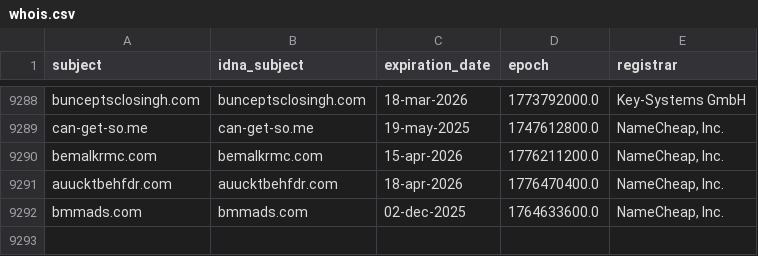
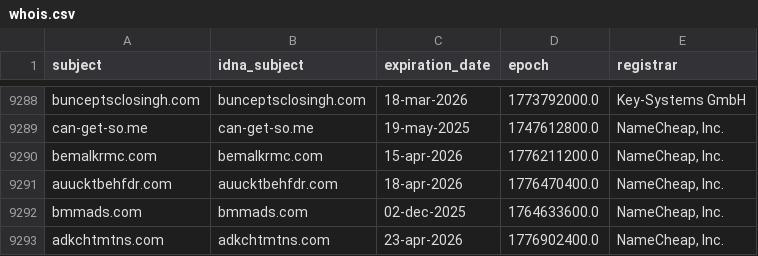
Before and after one commit to Ultimate-Hosts-Blacklist/hostsVN, a CSV file: .pyfunceble/whois.csv, drawn as a sheet; only a part is shown, gaps mark what is left out.

```diff
--- a/.pyfunceble/whois.csv
+++ b/.pyfunceble/whois.csv
@@ -9292 +9292,2 @@ auucktbehfdr.com,auucktbehfdr.com,18-apr-2026,1776470400.0,"NameCheap, Inc."
 bmmads.com,bmmads.com,02-dec-2025,1764633600.0,"NameCheap, Inc."
+adkchtmtns.com,adkchtmtns.com,23-apr-2026,1776902400.0,"NameCheap, Inc."
```
Also changed, not shown: 11 other files.
